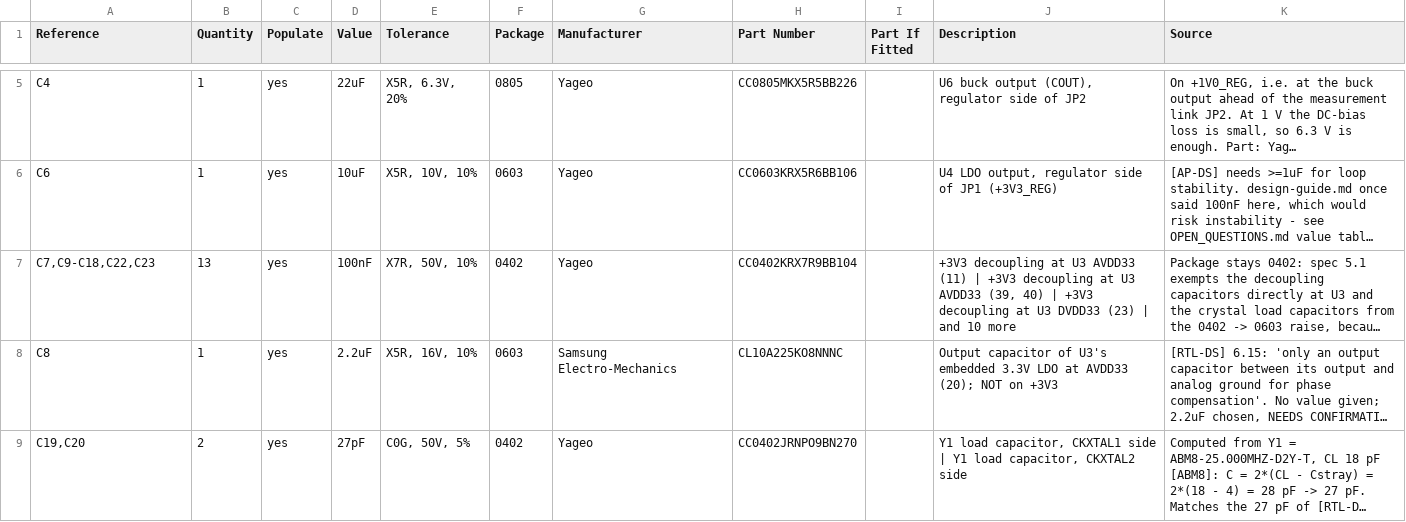
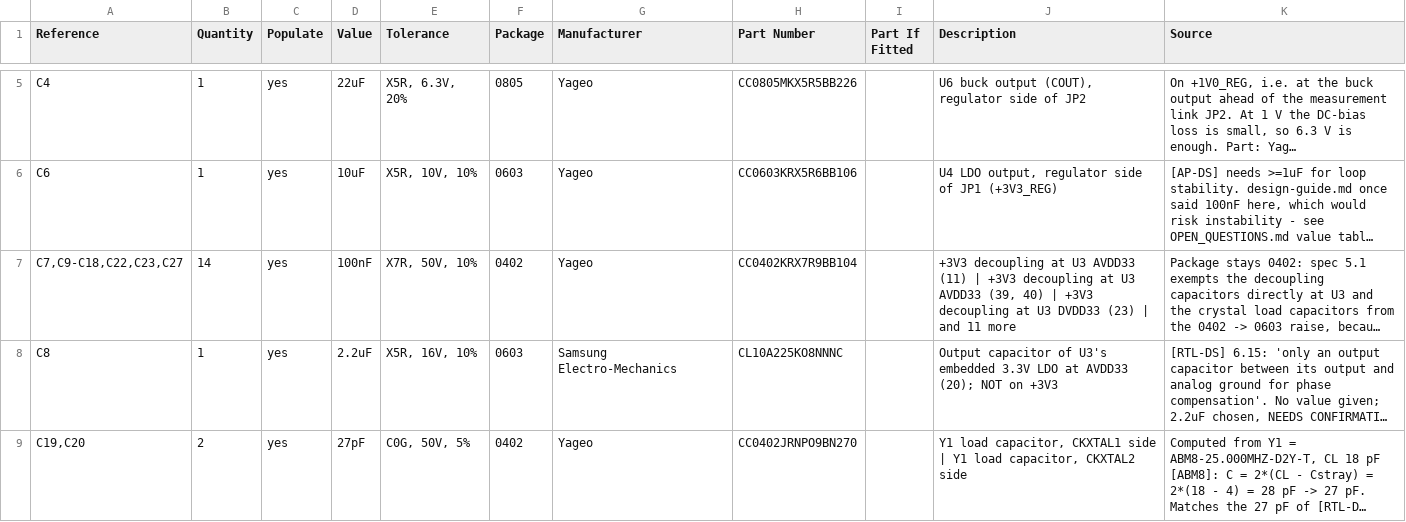
Before and after one commit to BenjiTrapp/TrashPandaPaws, a CSV file: hardware/bom.csv, drawn as a sheet; only a part is shown, gaps mark what is left out; long unchanged cells end in …; the diff names each change by its address in the sheet, - before the commit and + after, or states it on an @@ line.

```diff
--- a/hardware/bom.csv
+++ b/hardware/bom.csv
-A7 (Reference): C7,C9-C18,C22,C23
+A7 (Reference): C7,C9-C18,C22,C23,C27
-B7 (Quantity): 13
+B7 (Quantity): 14
-J7 (Description): …| and 10 more
+J7 (Description): …| and 11 more
```
Also changed, not shown: 18 other files.
